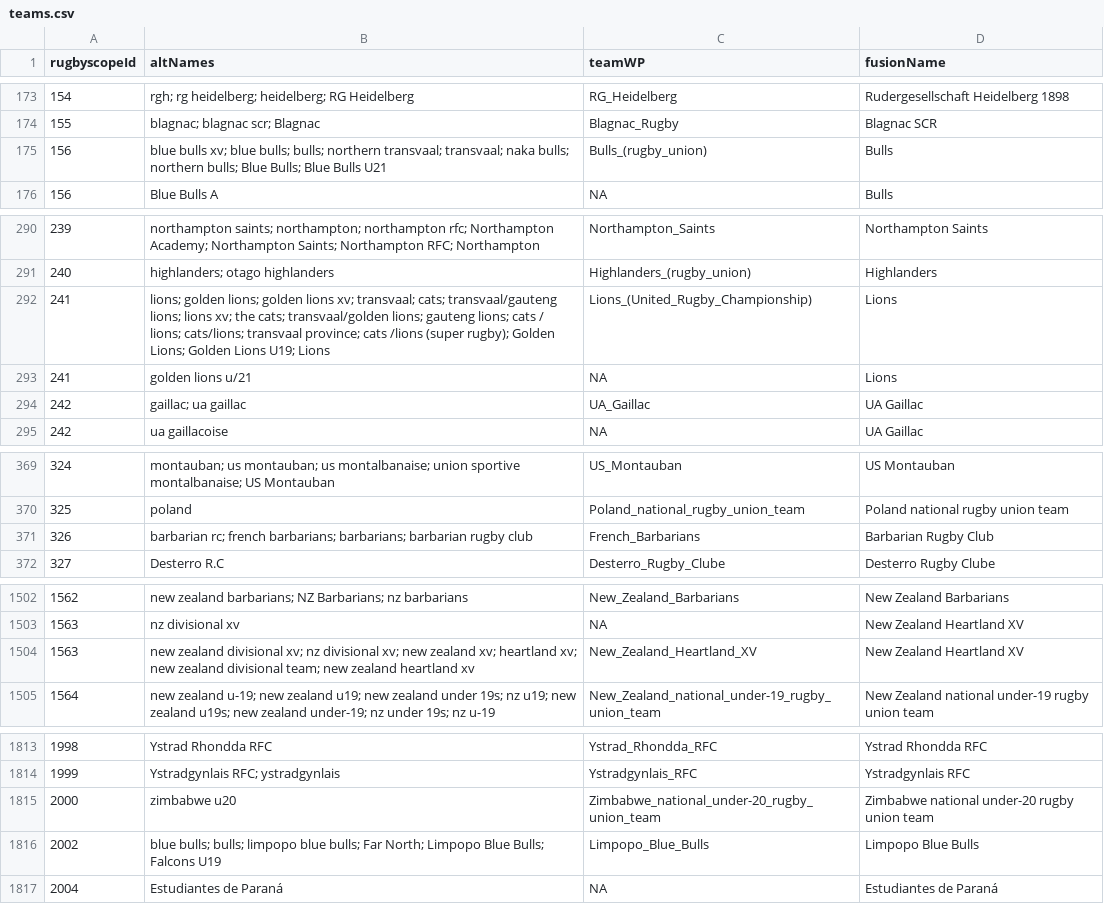
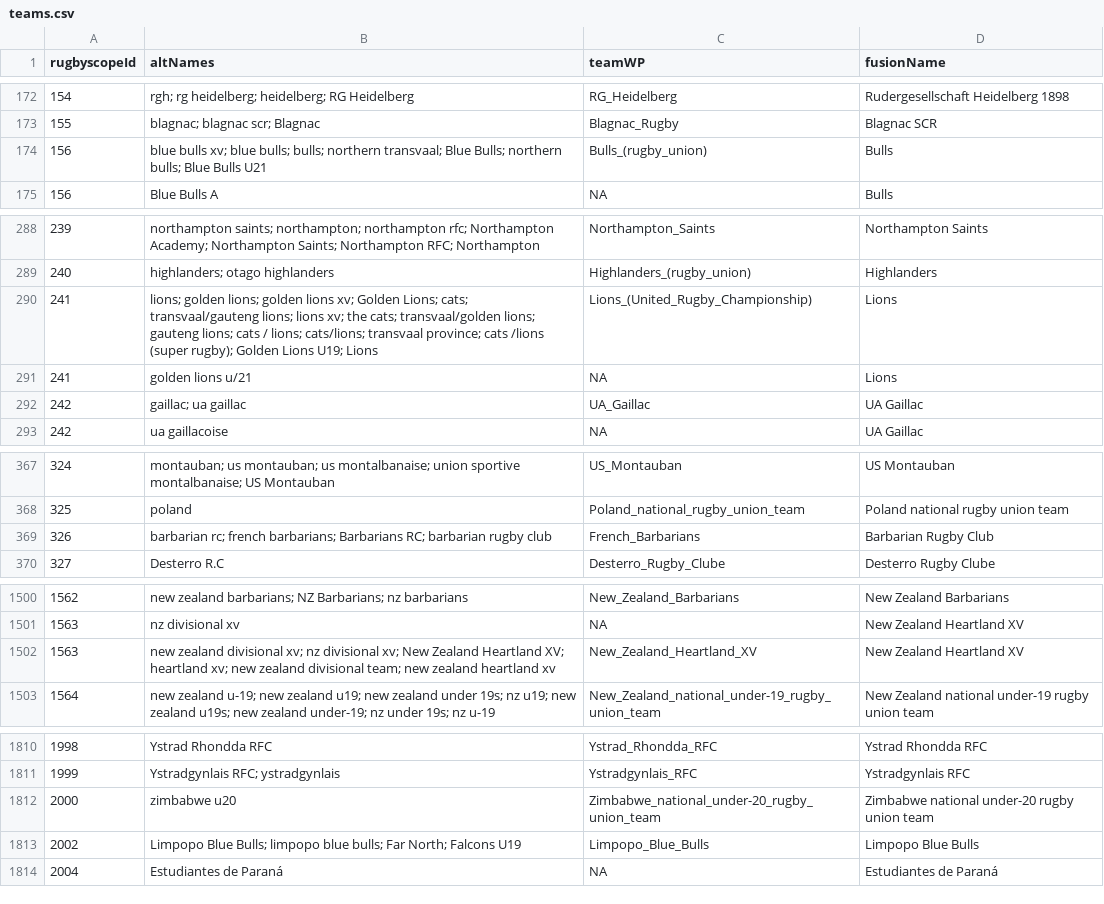
Before and after one commit to CompNet/RugbyScope, a CSV file: data/wikipedia/english/teams.csv, drawn as a sheet; only a part is shown, gaps mark what is left out; the diff covers the shown part only.

```diff
--- a/data/wikipedia/english/teams.csv
+++ b/data/wikipedia/english/teams.csv
@@ -174,3 +173,3 @@
 155,"blagnac; blagnac scr; Blagnac","Blagnac_Rugby","Blagnac SCR"
-156,"blue bulls xv; blue bulls; bulls; northern transvaal; transvaal; naka bulls; northern bulls; Blue Bulls; Blue Bulls U21","Bulls_(rugby_union)","Bulls"
+156,"blue bulls xv; blue bulls; bulls; northern transvaal; Blue Bulls; northern bulls; Blue Bulls U21","Bulls_(rugby_union)","Bulls"
 156,"Blue Bulls A",NA,"Bulls"
@@ -291,3 +289,3 @@
 240,"highlanders; otago highlanders","Highlanders_(rugby_union)","Highlanders"
-241,"lions; golden lions; golden lions xv; transvaal; cats; transvaal/gauteng lions; lions xv; the cats; transvaal/golden lions; gauteng lions; cats / lions; cats/lions; transvaal province; cats /lions (super rugby); Golden Lions; Golden Lions U19; Lions","Lions_(United_Rugby_Championship)","Lions"
+241,"lions; golden lions; golden lions xv; Golden Lions; cats; transvaal/gauteng lions; lions xv; the cats; transvaal/golden lions; gauteng lions; cats / lions; cats/lions; transvaal province; cats /lions (super rugby); Golden Lions U19; Lions","Lions_(United_Rugby_Championship)","Lions"
 241,"golden lions u/21",NA,"Lions"
@@ -370,3 +368,3 @@
 325,"poland","Poland_national_rugby_union_team","Poland national rugby union team"
-326,"barbarian rc; french barbarians; barbarians; barbarian rugby club","French_Barbarians","Barbarian Rugby Club"
+326,"barbarian rc; french barbarians; Barbarians RC; barbarian rugby club","French_Barbarians","Barbarian Rugby Club"
 327,"Desterro R.C","Desterro_Rugby_Clube","Desterro Rugby Clube"
@@ -1503,3 +1501,3 @@
 1563,"nz divisional xv",NA,"New Zealand Heartland XV"
-1563,"new zealand divisional xv; nz divisional xv; new zealand xv; heartland xv; new zealand divisional team; new zealand heartland xv","New_Zealand_Heartland_XV","New Zealand Heartland XV"
+1563,"new zealand divisional xv; nz divisional xv; New Zealand Heartland XV; heartland xv; new zealand divisional team; new zealand heartland xv","New_Zealand_Heartland_XV","New Zealand Heartland XV"
 1564,"new zealand u-19; new zealand u19; new zealand under 19s; nz u19; new zealand u19s; new zealand under-19; nz under 19s; nz u-19","New_Zealand_national_under-19_rugby_union_team","New Zealand national under-19 rugby union team"
@@ -1815,3 +1812,3 @@
 2000,"zimbabwe u20","Zimbabwe_national_under-20_rugby_union_team","Zimbabwe national under-20 rugby union team"
-2002,"blue bulls; bulls; limpopo blue bulls; Far North; Limpopo Blue Bulls; Falcons U19","Limpopo_Blue_Bulls","Limpopo Blue Bulls"
+2002,"Limpopo Blue Bulls; limpopo blue bulls; Far North; Falcons U19","Limpopo_Blue_Bulls","Limpopo Blue Bulls"
 2004,"Estudiantes de Paraná",NA,"Estudiantes de Paraná"
```
Also changed, not shown: 4 removed rows and 6 edited cells elsewhere in this file, 3 other files.
